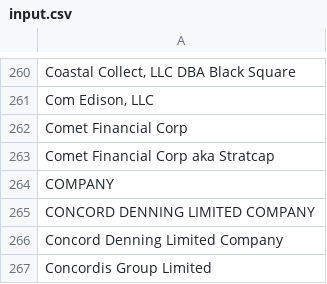
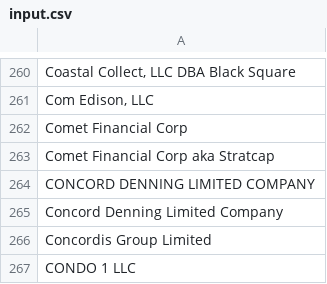
Before and after one commit to Fhoyos07/OFFICIAL_WORKING_KYRTAI_DEMO_BACKUP, a CSV file: files/input.csv, drawn as a sheet; only a part is shown, gaps mark what is left out; the shorter side is filled out with more unchanged rows; the diff names each change by its address in the sheet, - before the commit and + after, or states it on an @@ line.

Commit message:
Remove "COMPANY" from input

```diff
--- a/files/input.csv
+++ b/files/input.csv
-row 264: COMPANY
```
